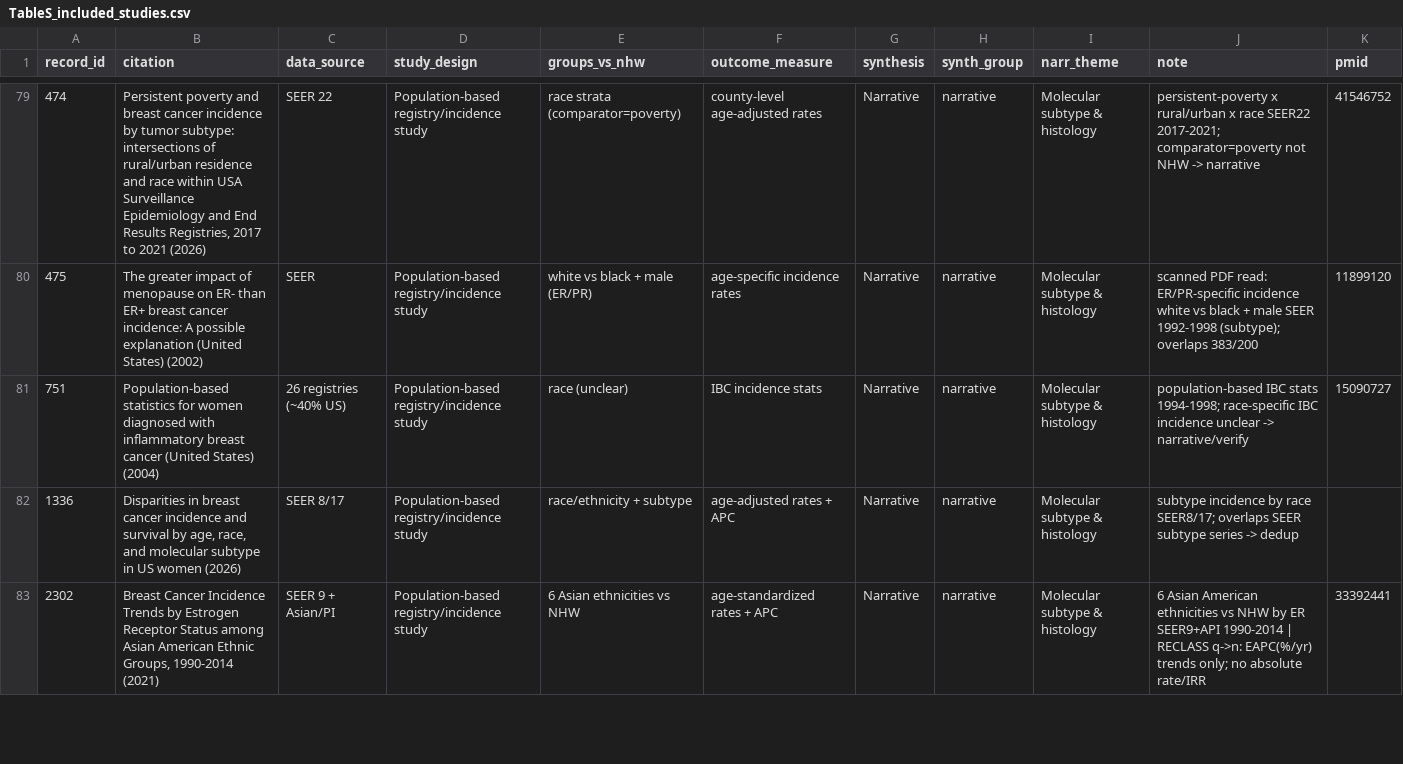
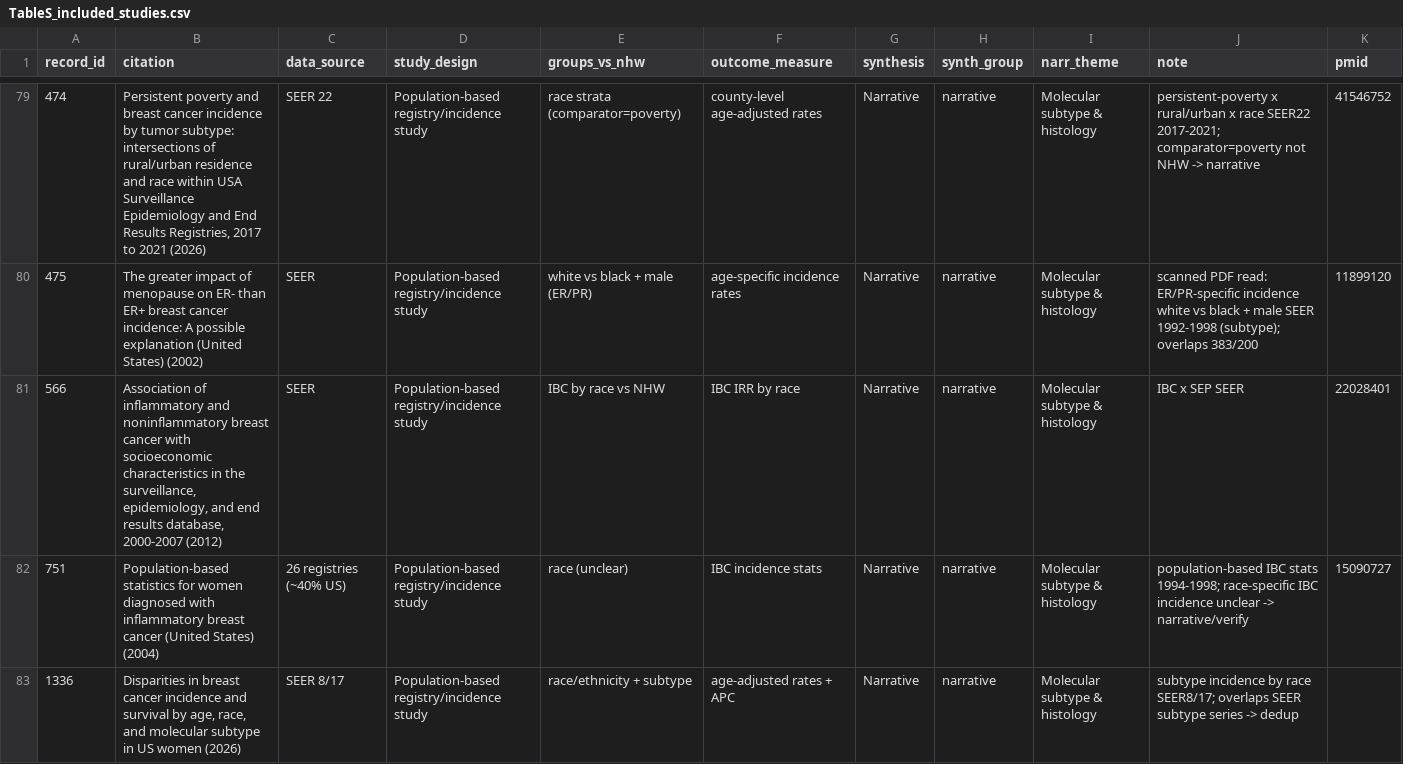
Before and after one commit to p16791918-lab/Meta, a CSV file: meta_agents/search_v2/TableS_included_studies.csv, drawn as a sheet; only a part is shown, gaps mark what is left out; the shorter side is filled out with more unchanged rows; rows hold the shown columns only; the diff names each change by its address in the sheet, - before the commit and + after, or states it on an @@ line.

```diff
--- a/meta_agents/search_v2/TableS_included_studies.csv
+++ b/meta_agents/search_v2/TableS_included_studies.csv
+row 81: 566 | Association of inflammatory and noninflammatory breast cancer with socioeconomic characteristics in the surveillance, epidemiology, and end results database, 2000-2007 (2012) | SEER | Population-based registry/incidence study | IBC by race vs NHW | IBC IRR by race | Narrative | narrative | Molecular subtype & histology | IBC x SEP SEER | 22028401
```
Also changed, not shown: meta_agents/search_v2/ft_eligibility.csv, 9 other files.
